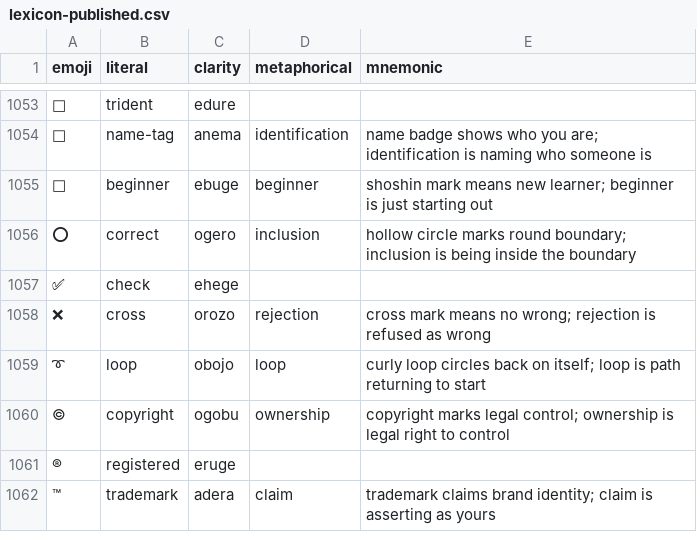
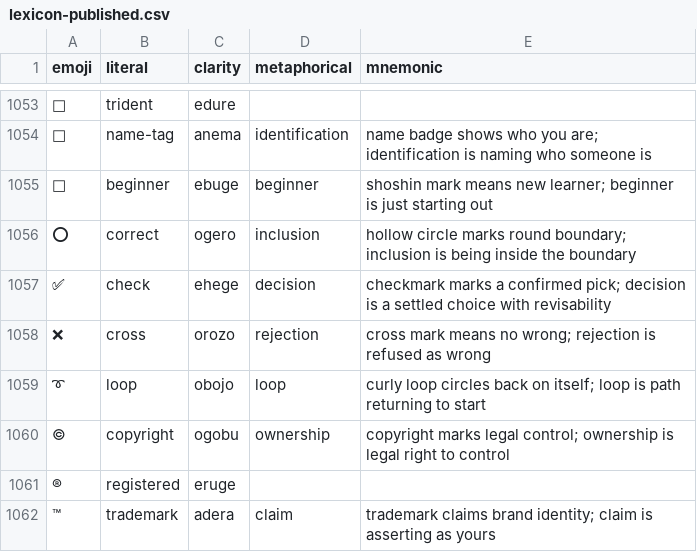
Before and after one commit to humblevladimirthegreat/clarity-language, a CSV file: data/lexicon-published.csv, drawn as a sheet; only a part is shown, gaps mark what is left out.

```diff
--- a/data/lexicon-published.csv
+++ b/data/lexicon-published.csv
@@ -1056,3 +1056,3 @@ emoji,literal,clarity,metaphorical,mnemonic
 ⭕,correct,ogero,inclusion,hollow circle marks round boundary; inclusion is being inside the boundary
-✅,check,ehege,,
+✅,check,ehege,decision,checkmark marks a confirmed pick; decision is a settled choice with revisability
 ❌,cross,orozo,rejection,cross mark means no wrong; rejection is refused as wrong
```
Also changed, not shown: data/lexicon-overlays.csv, 5 other files.
